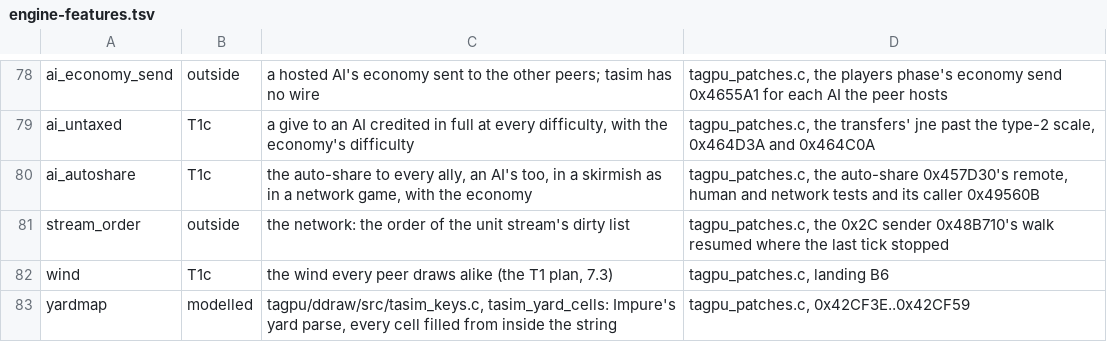
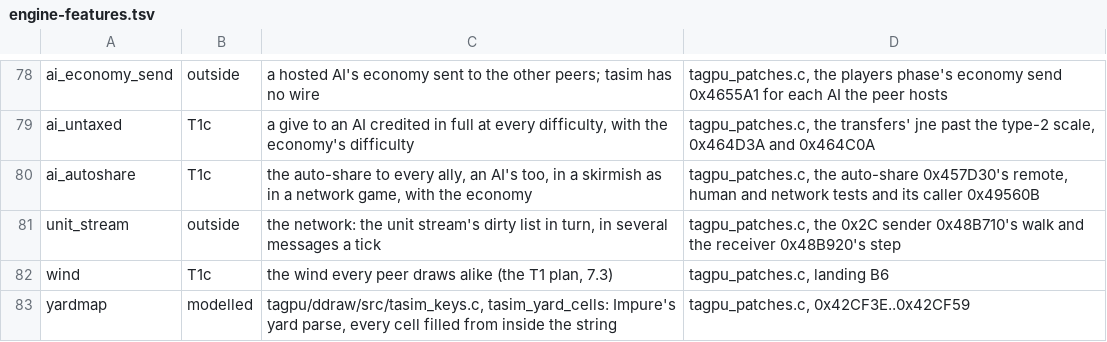
Before and after one commit to Code-Herder/ta-impure-patch, a TSV file: tools/tasim/engine-features.tsv, drawn as a sheet; only a part is shown, gaps mark what is left out.

```diff
--- a/tools/tasim/engine-features.tsv
+++ b/tools/tasim/engine-features.tsv
@@ -80,3 +80,3 @@ ai_untaxed	T1c	a give to an AI credited in full at every difficulty, with the ec
 ai_autoshare	T1c	the auto-share to every ally, an AI's too, in a skirmish as in a network game, with the economy	tagpu_patches.c, the auto-share 0x457D30's remote, human and network tests and its caller 0x49560B
-stream_order	outside	the network: the order of the unit stream's dirty list	tagpu_patches.c, the 0x2C sender 0x48B710's walk resumed where the last tick stopped
+unit_stream	outside	the network: the unit stream's dirty list in turn, in several messages a tick	tagpu_patches.c, the 0x2C sender 0x48B710's walk and the receiver 0x48B920's step
 wind	T1c	the wind every peer draws alike (the T1 plan, 7.3)	tagpu_patches.c, landing B6
```
Also changed, not shown: 14 other files.
